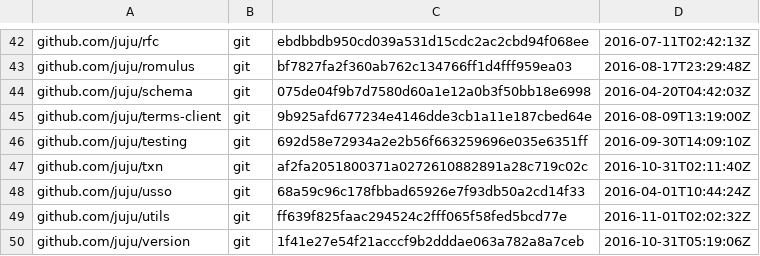
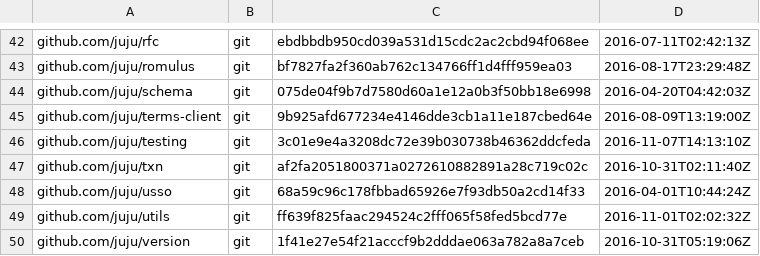
Before and after one commit to juju/juju, a TSV file: dependencies.tsv, drawn as a sheet; only a part is shown, gaps mark what is left out.

Commit message:
Update juju/testing to work with newer Mongo releases.

```diff
--- a/dependencies.tsv
+++ b/dependencies.tsv
@@ -45,3 +45,3 @@ github.com/juju/schema	git	075de04f9b7d7580d60a1e12a0b3f50bb18e6998	2016-04-20T0
 github.com/juju/terms-client	git	9b925afd677234e4146dde3cb1a11e187cbed64e	2016-08-09T13:19:00Z
-github.com/juju/testing	git	692d58e72934a2e2b56f663259696e035e6351ff	2016-09-30T14:09:10Z
+github.com/juju/testing	git	3c01e9e4a3208dc72e39b030738b46362ddcfeda	2016-11-07T14:13:10Z
 github.com/juju/txn	git	af2fa2051800371a0272610882891a28c719c02c	2016-10-31T02:11:40Z
```
